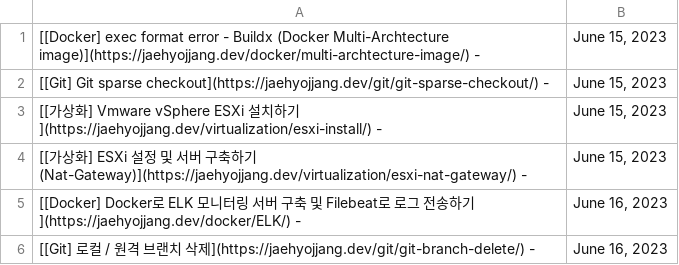
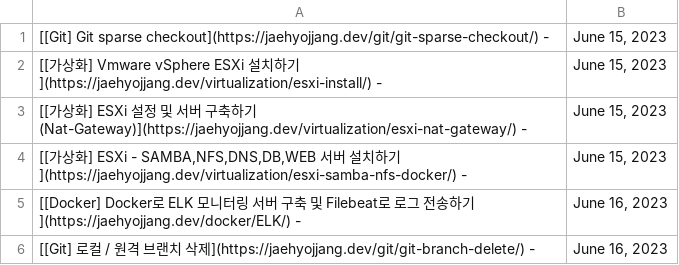
Before and after one commit to JaehyoJJAng/JaehyoJJAng, a CSV file: csv/parsing.csv, drawn as a sheet.

```diff
--- a/csv/parsing.csv
+++ b/csv/parsing.csv
@@ -1,2 +1 @@
-[[Docker] exec format error - Buildx (Docker Multi-Archtecture image)](https://jaehyojjang.dev/docker/multi-archtecture-image/) -,"June 15, 2023"
 [[Git] Git sparse checkout](https://jaehyojjang.dev/git/git-sparse-checkout/) -,"June 15, 2023"
@@ -4,2 +3,3 @@
 [[가상화] ESXi 설정 및 서버 구축하기 (Nat-Gateway)](https://jaehyojjang.dev/virtualization/esxi-nat-gateway/) -,"June 15, 2023"
+"[[가상화] ESXi - SAMBA,NFS,DNS,DB,WEB 서버 설치하기](https://jaehyojjang.dev/virtualization/esxi-samba-nfs-docker/) -","June 15, 2023"
 [[Docker] Docker로 ELK 모니터링 서버 구축 및 Filebeat로 로그 전송하기](https://jaehyojjang.dev/docker/ELK/) -,"June 16, 2023"
```
Also changed, not shown: 1 other file.
